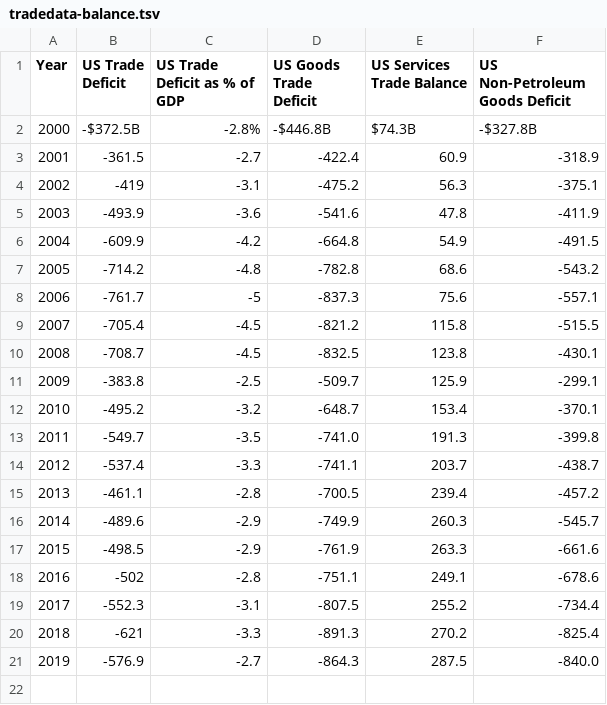
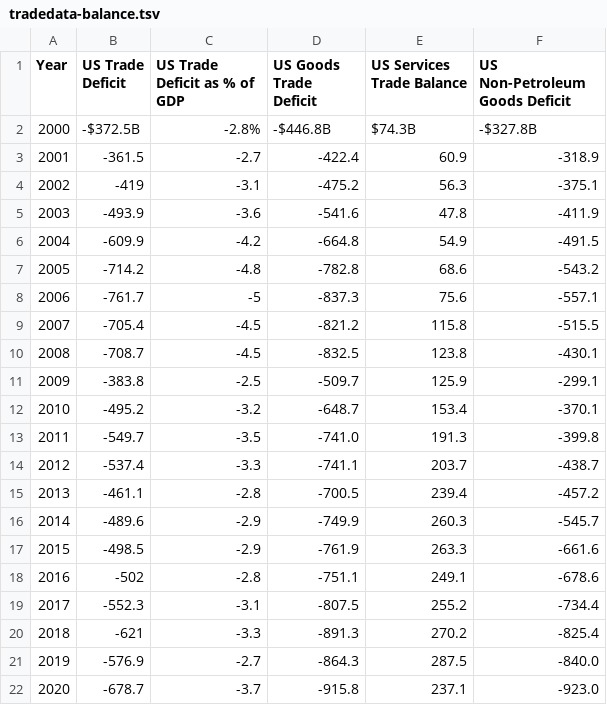
Before and after one commit to prosperousamerica/tradedatabase, a TSV file: data/tradedata-balance.tsv, drawn as a sheet.

Commit message:
February 2021 Update

```diff
--- a/data/tradedata-balance.tsv
+++ b/data/tradedata-balance.tsv
@@ -21 +21,2 @@ Year	US Trade Deficit	US Trade Deficit as % of GDP	US Goods Trade Deficit	US Ser
 2019	-576.9	-2.7	-864.3	287.5	-840.0
+2020	-678.7	-3.7	-915.8	237.1	-923.0
```
